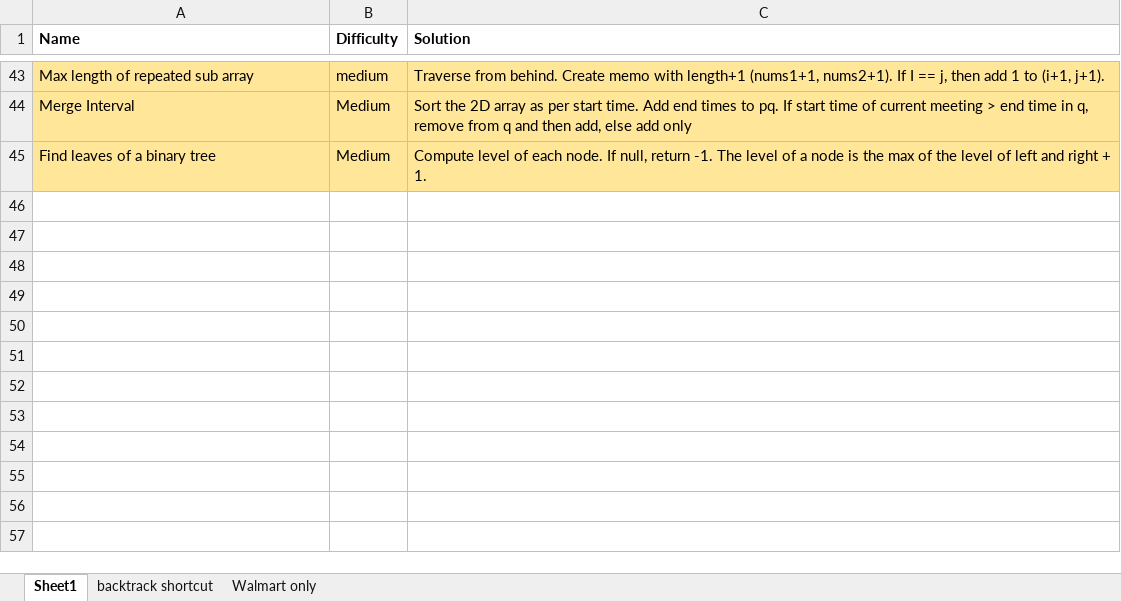
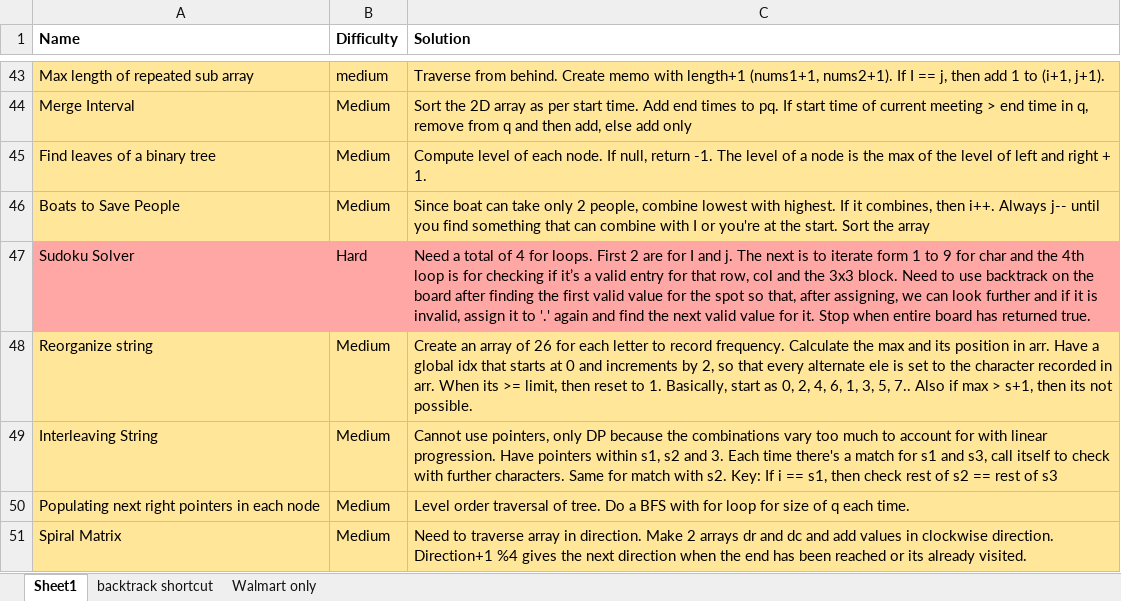
Before and after one commit to Kavya9294/algorithmsAndDataStrucures, an Excel workbook: codingHelper.xlsx, sheet Sheet1, drawn as a sheet; only a part is shown, gaps mark what is left out; values as stored, in another font and other column widths than the file's, no borders; the diff names each change by its address in the sheet, - before the commit and + after, or states it on an @@ line.

Commit message:
https://leetcode.com/problems/spiral-matrix-iv/

```diff
--- a/codingHelper.xlsx (sheet Sheet1)
+++ b/codingHelper.xlsx (sheet Sheet1)
+row 46: Boats to Save People | Medium | Since boat can take only 2 people, combine lowest with highest. If it combines, then i++. Always j-- until you find something that can combine with I or you're at the start. Sort the array
+row 47: Sudoku Solver | Hard | Need a total of 4 for loops. First 2 are for I and j. The next is to iterate form 1 to 9 for char and the 4th loop is for checking if it’s a valid entry for that row, col and the 3x3 block. Need to use backtrack on the board after finding the first valid value for the spot so that, after assigning, we can look further and if it is invalid, assign it to '.' again and find the next valid value for it. Stop when entire board has returned true.
+row 48: Reorganize string | Medium | Create an array of 26 for each letter to record frequency. Calculate the max and its position in arr. Have a global idx that starts at 0 and increments by 2, so that every alternate ele is set to the character recorded in arr. When its >= limit, then reset to 1. Basically, start as 0, 2, 4, 6, 1, 3, 5, 7.. Also if max > s+1, then its not possible.
+row 49: Interleaving String | Medium | Cannot use pointers, only DP because the combinations vary too much to account for with linear progression. Have pointers within s1, s2 and 3. Each time there's a match for s1 and s3, call itself to check with further characters. Same for match with s2. Key: If i == s1, then check rest of s2 == rest of s3
+row 50: Populating next right pointers in each node | Medium | Level order traversal of tree. Do a BFS with for loop for size of q each time.
+row 51: Spiral Matrix | Medium | Need to traverse array in direction. Make 2 arrays dr and dc and add values in clockwise direction. Direction+1 %4 gives the next direction when the end has been reached or its already visited.
```
Also changed, not shown: sheet Walmart only, 1 other file.
